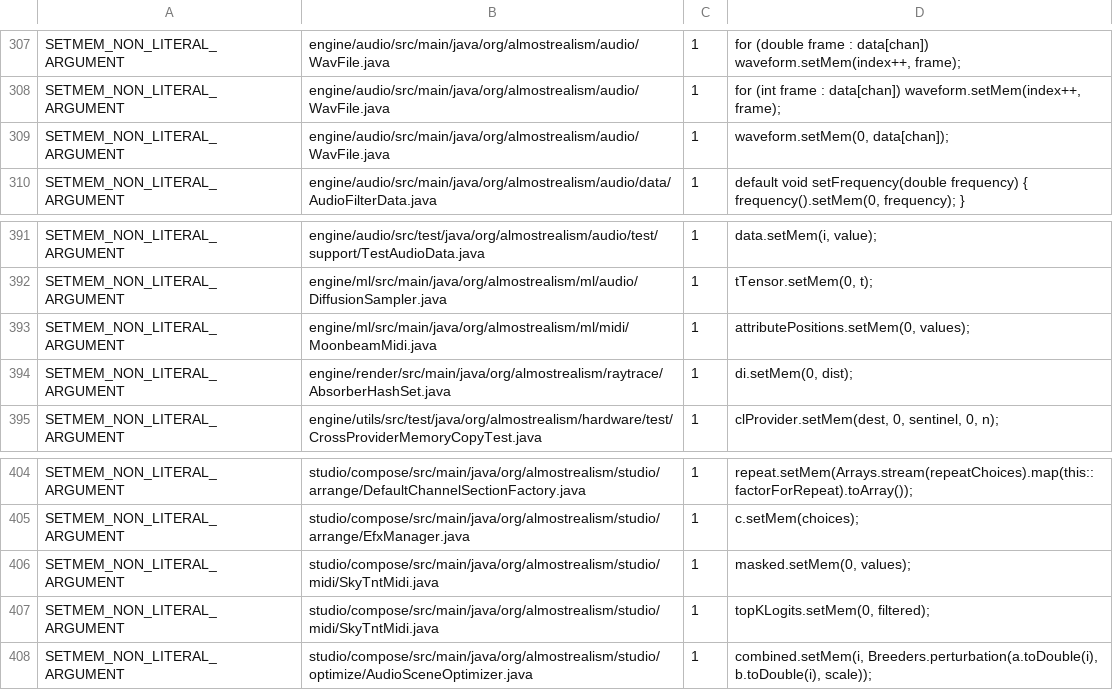
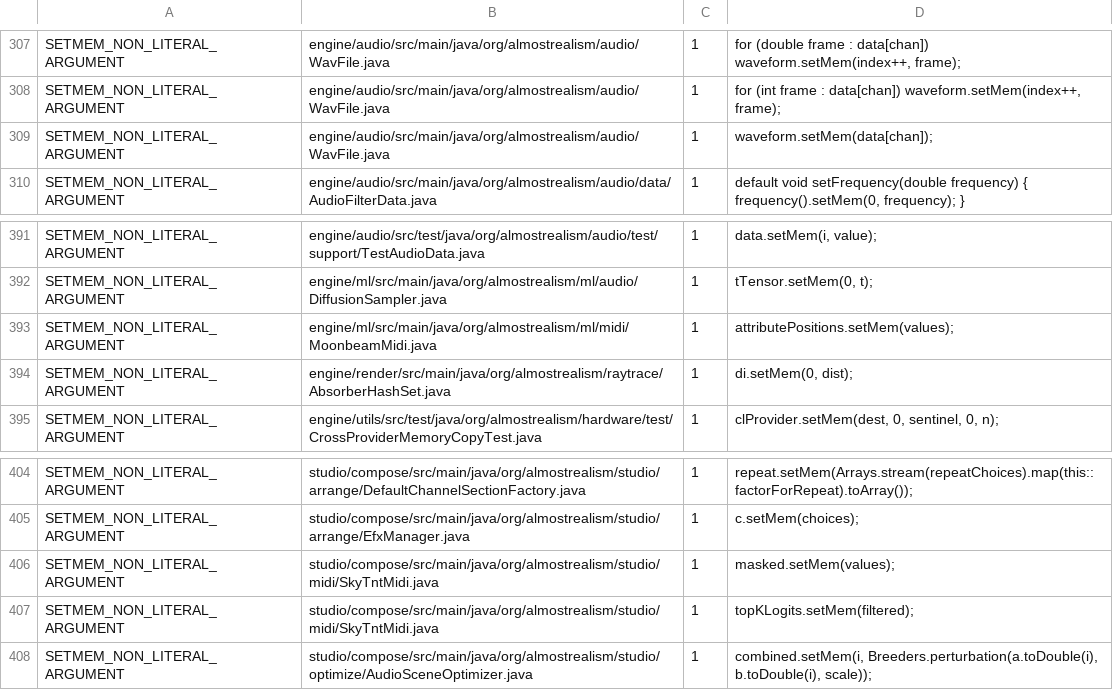
Before and after one commit to almostrealism/common, a TSV file: engine/utils/src/main/resources/org/almostrealism/util/setmem-violation-baseline.tsv, drawn as a sheet; only a part is shown, gaps mark what is left out.

Commit message:
An indexed write carries one value
The multi-value indexed setMem was the shape a host-computed array arrived in:
an offset, then a run of values that had to be assembled somewhere before the
call. Phase 19 finished migrating the last of those sites, so the overload can
go. In its place is setMem(index, value), which can only ever write one number.

Removing the overload is not a compile-time fence, and that is worth stating
plainly. A surviving setMem(i, 1.0, 2.0) still compiles — it binds to the
whole-content varargs form and writes the index itself as data at offset 0. The
detector now rejects an index expression followed by more than one value, so
that shape is reported rather than silently resolving differently than it
reads. An all-literal argument list is textually identical to a legal
whole-content write, and is accepted either way.

The bulk array uploads the removal exposed were already at offset 0, so they
become whole-content writes of the same bytes. Three were not, and each moved
onto a view of the region it was writing: the bank and cache entry writes go
through the entry view they already had, and protobuf decode writes into the
range view it was about to return anyway, which bounds-checks the write it used
to perform blind. External memory now reads its backing file through the
ByteBuffer ingest surface instead of staging the file into a double[] first.

The baseline held at 435 entries with nothing added or removed. Four rows had
their recorded text updated because the removal forced those exact lines to
change; each is the same violation at the same site, awaiting the same
migration.

The two fill lambda overloads named alongside this removal in the plan stay for
now — 334 live call sites, one of them inside PackedCollection itself. That is
its own phase.

```diff
--- a/engine/utils/src/main/resources/org/almostrealism/util/setmem-violation-baseline.tsv
+++ b/engine/utils/src/main/resources/org/almostrealism/util/setmem-violation-baseline.tsv
@@ -308,3 +308,3 @@ SETMEM_NON_LITERAL_ARGUMENT	engine/audio/src/main/java/org/almostrealism/audio/W
 SETMEM_NON_LITERAL_ARGUMENT	engine/audio/src/main/java/org/almostrealism/audio/WavFile.java	1	for (int frame : data[chan]) waveform.setMem(index++, frame);
-SETMEM_NON_LITERAL_ARGUMENT	engine/audio/src/main/java/org/almostrealism/audio/WavFile.java	1	waveform.setMem(0, data[chan]);
+SETMEM_NON_LITERAL_ARGUMENT	engine/audio/src/main/java/org/almostrealism/audio/WavFile.java	1	waveform.setMem(data[chan]);
 SETMEM_NON_LITERAL_ARGUMENT	engine/audio/src/main/java/org/almostrealism/audio/data/AudioFilterData.java	1	default void setFrequency(double frequency) { frequency().setMem(0, frequency); }
@@ -392,3 +392,3 @@ SETMEM_NON_LITERAL_ARGUMENT	engine/audio/src/test/java/org/almostrealism/audio/t
 SETMEM_NON_LITERAL_ARGUMENT	engine/ml/src/main/java/org/almostrealism/ml/audio/DiffusionSampler.java	1	tTensor.setMem(0, t);
-SETMEM_NON_LITERAL_ARGUMENT	engine/ml/src/main/java/org/almostrealism/ml/midi/MoonbeamMidi.java	1	attributePositions.setMem(0, values);
+SETMEM_NON_LITERAL_ARGUMENT	engine/ml/src/main/java/org/almostrealism/ml/midi/MoonbeamMidi.java	1	attributePositions.setMem(values);
 SETMEM_NON_LITERAL_ARGUMENT	engine/render/src/main/java/org/almostrealism/raytrace/AbsorberHashSet.java	1	di.setMem(0, dist);
@@ -405,4 +405,4 @@ SETMEM_NON_LITERAL_ARGUMENT	studio/compose/src/main/java/org/almostrealism/studi
 SETMEM_NON_LITERAL_ARGUMENT	studio/compose/src/main/java/org/almostrealism/studio/arrange/EfxManager.java	1	c.setMem(choices);
-SETMEM_NON_LITERAL_ARGUMENT	studio/compose/src/main/java/org/almostrealism/studio/midi/SkyTntMidi.java	1	masked.setMem(0, values);
-SETMEM_NON_LITERAL_ARGUMENT	studio/compose/src/main/java/org/almostrealism/studio/midi/SkyTntMidi.java	1	topKLogits.setMem(0, filtered);
+SETMEM_NON_LITERAL_ARGUMENT	studio/compose/src/main/java/org/almostrealism/studio/midi/SkyTntMidi.java	1	masked.setMem(values);
+SETMEM_NON_LITERAL_ARGUMENT	studio/compose/src/main/java/org/almostrealism/studio/midi/SkyTntMidi.java	1	topKLogits.setMem(filtered);
 SETMEM_NON_LITERAL_ARGUMENT	studio/compose/src/main/java/org/almostrealism/studio/optimize/AudioSceneOptimizer.java	1	combined.setMem(i, Breeders.perturbation(a.toDouble(i), b.toDouble(i), scale));
```
Also changed, not shown: 15 other files.
